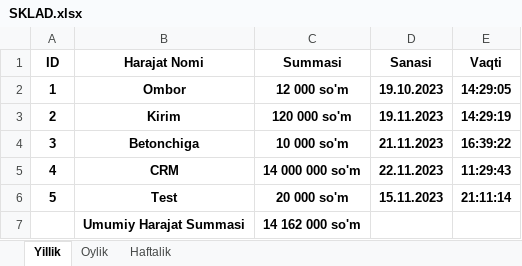
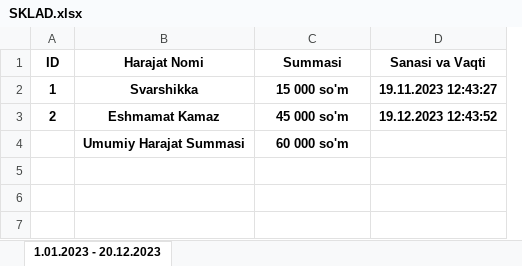
Before and after one commit to SamandarTemirxodjayev/bigmetall, an Excel workbook: server/docs/SKLAD.xlsx, sheet 1.01.2023 - 20.12.2023, drawn as a sheet; values as stored, in another font and other column widths than the file's, no borders; removed rows and columns are numbered as before the commit, all else as after; the diff names each change by its address in the sheet, - before the commit and + after, or states it on an @@ line.

```diff
--- a/server/docs/SKLAD.xlsx (sheet 1.01.2023 - 20.12.2023)
+++ b/server/docs/SKLAD.xlsx (sheet 1.01.2023 - 20.12.2023)
-sheet tab: Yillik
+sheet tab: 1.01.2023 - 20.12.2023
-sheet tab: Oylik
-sheet tab: Haftalik
-column D (Sanasi), rows 2-3: 19.10.2023 | 19.11.2023
-column E (Vaqti), rows 2-3: 14:29:05 | 14:29:19
+column D (Sanasi va Vaqti), rows 2-3: 19.11.2023 12:43:27 | 19.12.2023 12:43:52
-B2 (Harajat Nomi): Ombor
+B2 (Harajat Nomi): Svarshikka
-C2 (Summasi): 12 000 so'm
+C2 (Summasi): 15 000 so'm
-B3 (Harajat Nomi): Kirim
+B3 (Harajat Nomi): Eshmamat Kamaz
-C3 (Summasi): 120 000 so'm
+C3 (Summasi): 45 000 so'm
-row 4: 3 | Betonchiga | 10 000 so'm | 21.11.2023 | 16:39:22
-row 5: 4 | CRM | 14 000 000 so'm | 22.11.2023 | 11:29:43
-row 6: 5 | Test | 20 000 so'm | 15.11.2023 | 21:11:14
-C4 (Summasi): 14 162 000 so'm
+C4 (Summasi): 60 000 so'm
```
Also changed, not shown: server/docs/HISOBOT.xlsx, 39 other files.
